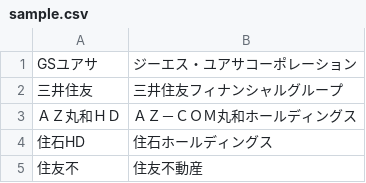
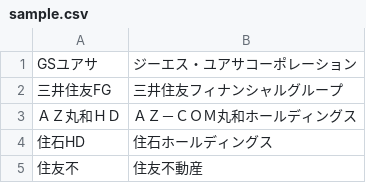
Before and after one commit to shihono/mecab-userdic-build, a CSV file: dict_words/sample.csv, drawn as a sheet; the diff names each change by its address in the sheet, - before the commit and + after, or states it on an @@ line.

Commit message:
fix uses typo, test build (#3)
* fix uses typo, test build

* poetry run

* remove newline

* use katakana surface as reading

```diff
--- a/dict_words/sample.csv
+++ b/dict_words/sample.csv
-A2: 三井住友
+A2: 三井住友FG
```
Also changed, not shown: 3 other files.
